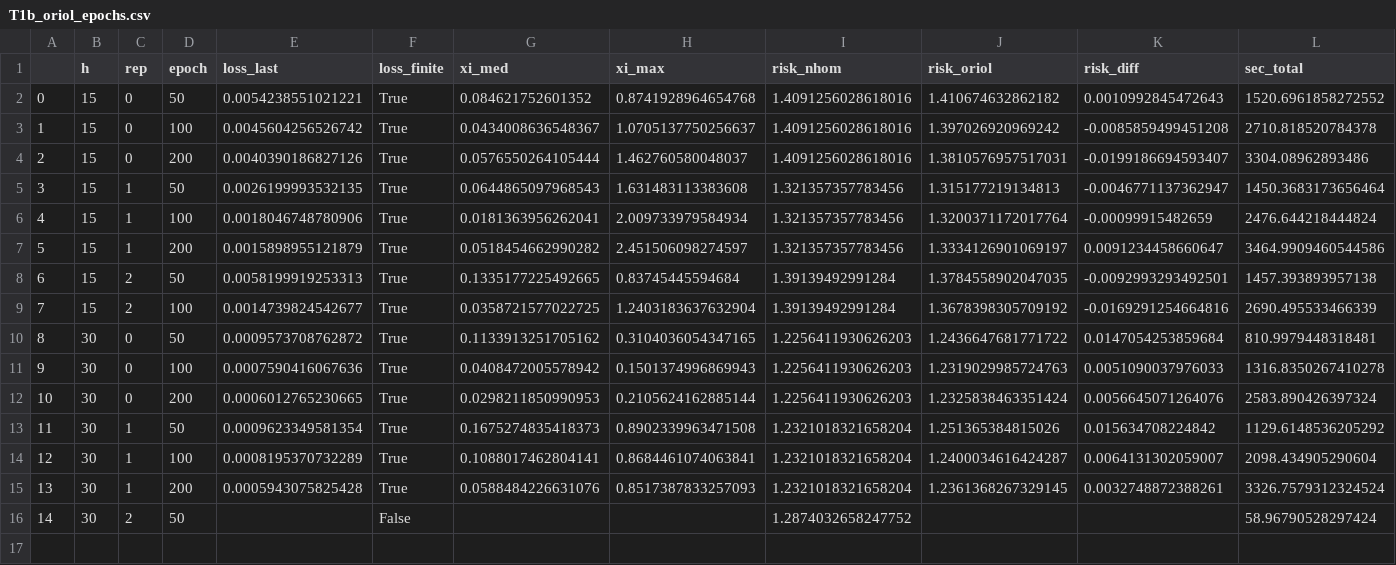
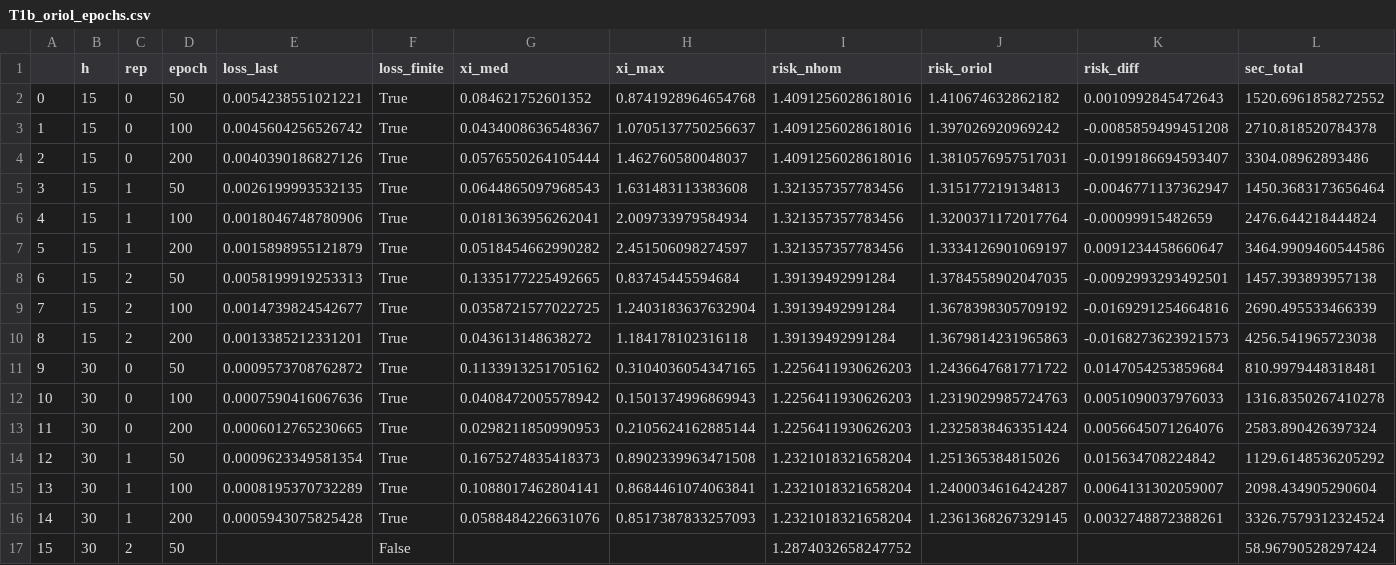
Before and after one commit to chinguyenkhac/data_HOSE, a CSV file: notebooks/results_v6/T1b_oriol_epochs.csv, drawn as a sheet; addresses are those after the commit; the diff names each change by its address in the sheet, - before the commit and + after, or states it on an @@ line.

```diff
--- a/notebooks/results_v6/T1b_oriol_epochs.csv
+++ b/notebooks/results_v6/T1b_oriol_epochs.csv
+row 10: 8 | 15 | 2 | 200 | 0.0013385212331201 | True | 0.043613148638272 | 1.184178102316118 | 1.39139492991284 | 1.3679814231965863 | -0.0168273623921573 | 4256.541965723038
@@ column A renumbered from row 11 down @@
```
Also changed, not shown: notebooks/results_v6/T1b_oriol_summary.csv, notebooks/results_v6/T3b_benchmark.csv, 34 other files.
